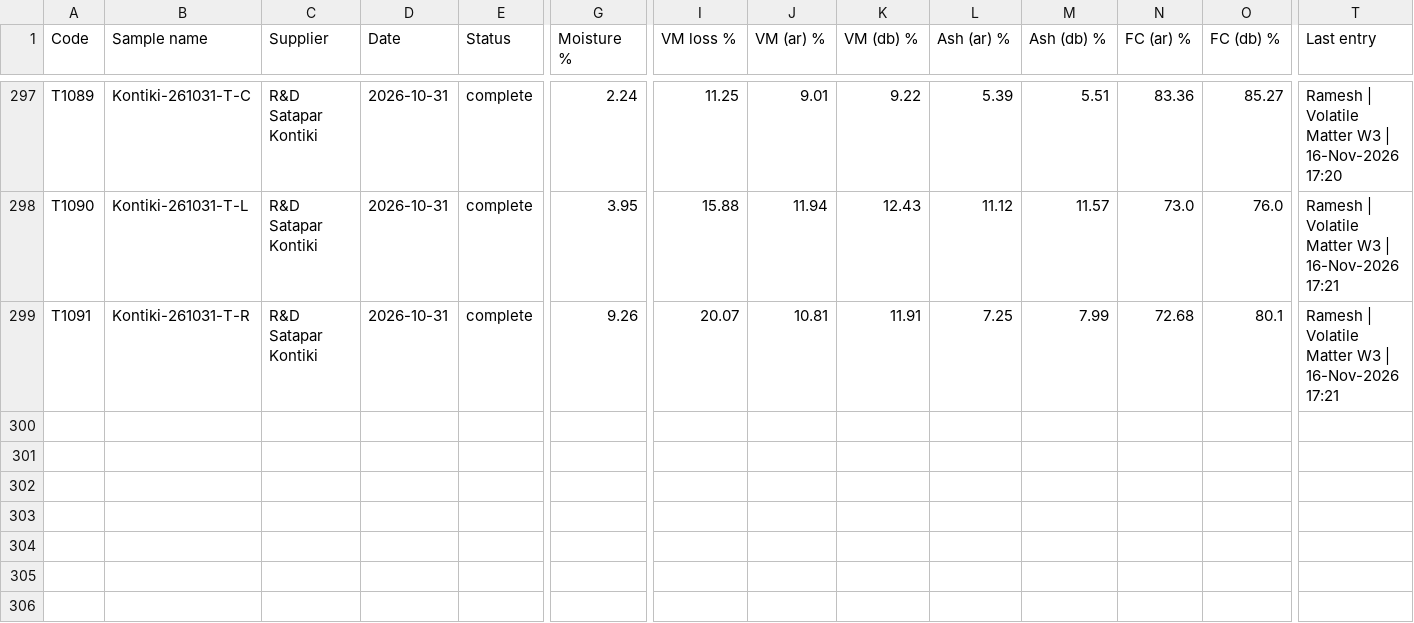
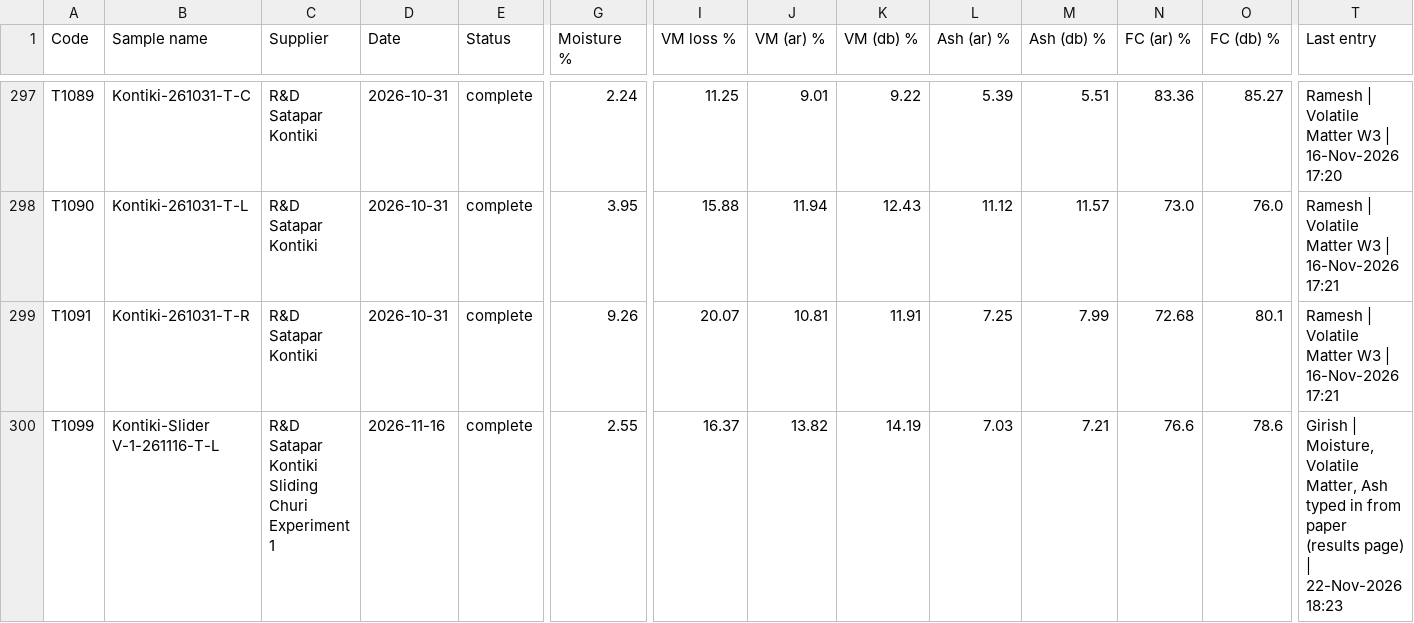
Before and after one commit to Climitra/weighing_data_QR, a CSV file: results.csv, drawn as a sheet; only a part is shown, gaps mark what is left out; rows hold the shown columns only; the diff names each change by its address in the sheet, - before the commit and + after, or states it on an @@ line.

```diff
--- a/results.csv
+++ b/results.csv
+row 300: T1099 | Kontiki-Slider V-1-261116-T-L | R&D Satapar Kontiki Sliding Churi Experiment 1 | 2026-11-16 | complete | 2.55 | 16.37 | 13.82 | 14.19 | 7.03 | 7.21 | 76.6 | 78.6 | Girish | Moisture, Volatile Matter, Ash typed in from paper (results page) | 22-Nov-2026 18:23
```
Also changed, not shown: corrections.csv, 1 other file.
